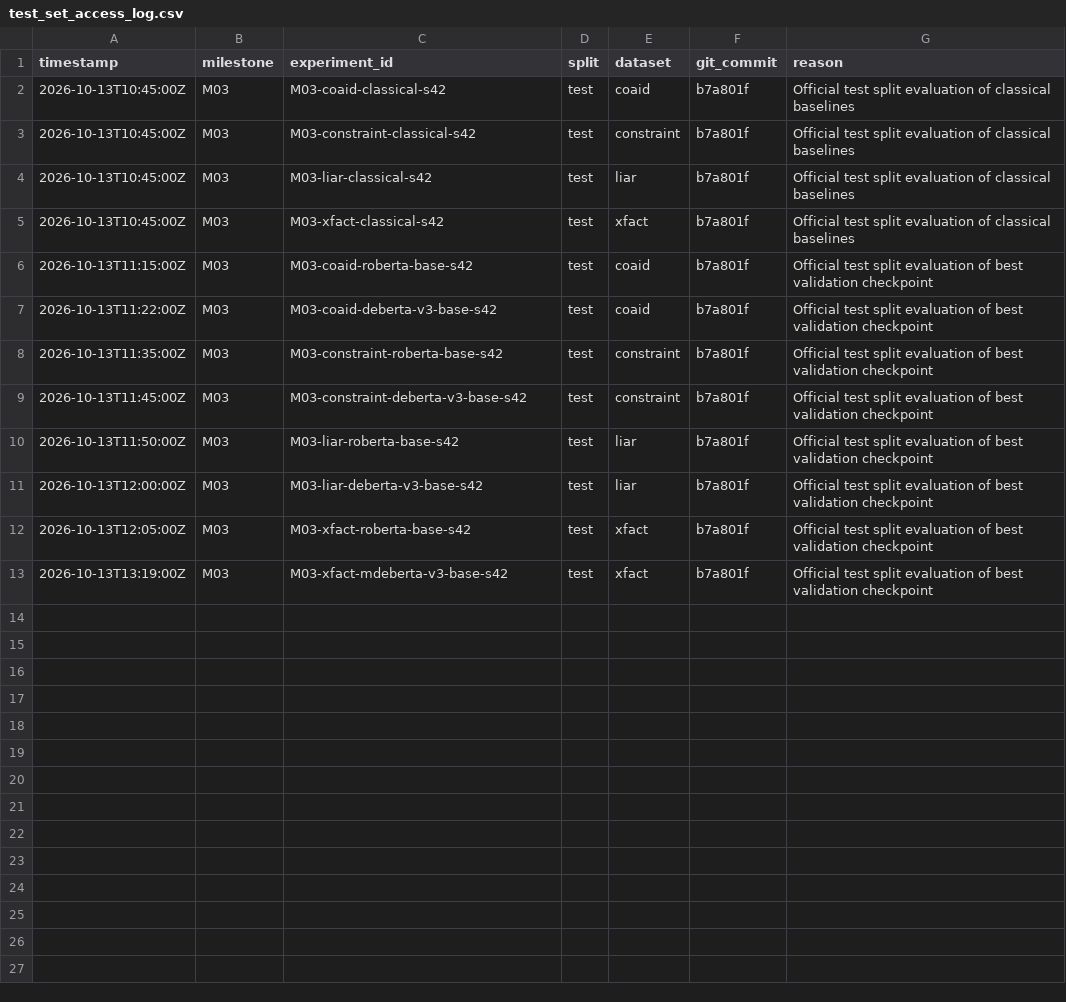
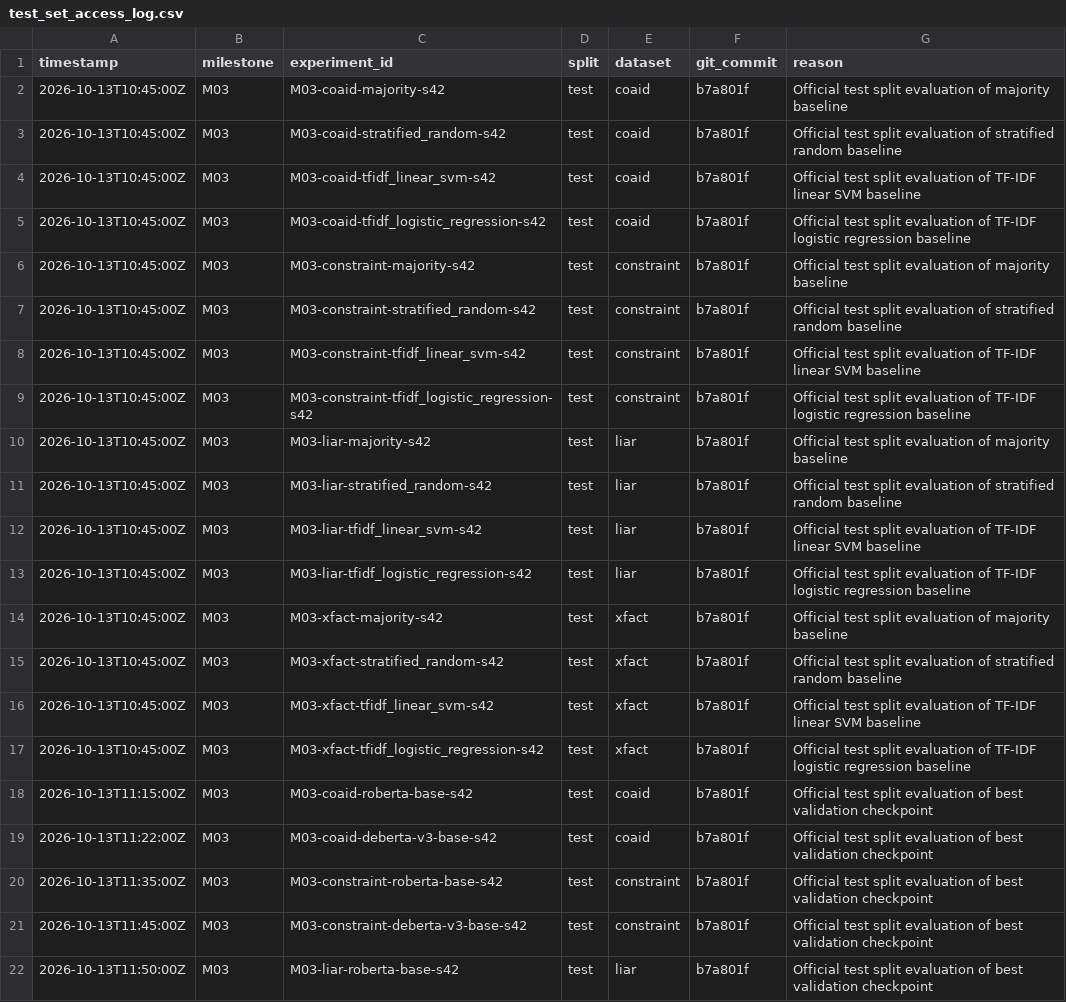
Before and after one commit to gurarpitzz/Ares-Cognitive-Computation, a CSV file: milestones/test_set_access_log.csv, drawn as a sheet; only a part is shown; the shorter side is filled out with more unchanged rows.

Commit message:
M04 polish: Enforce ExperimentResult pydantic schema on results/traces, fix silent fallback AST, update test set access log

```diff
--- a/milestones/test_set_access_log.csv
+++ b/milestones/test_set_access_log.csv
@@ -1,6 +1,18 @@
 timestamp,milestone,experiment_id,split,dataset,git_commit,reason
-2026-10-13T10:45:00Z,M03,M03-coaid-classical-s42,test,coaid,b7a801f,Official test split evaluation of classical baselines
-2026-10-13T10:45:00Z,M03,M03-constraint-classical-s42,test,constraint,b7a801f,Official test split evaluation of classical baselines
-2026-10-13T10:45:00Z,M03,M03-liar-classical-s42,test,liar,b7a801f,Official test split evaluation of classical baselines
-2026-10-13T10:45:00Z,M03,M03-xfact-classical-s42,test,xfact,b7a801f,Official test split evaluation of classical baselines
+2026-10-13T10:45:00Z,M03,M03-coaid-majority-s42,test,coaid,b7a801f,Official test split evaluation of majority baseline
+2026-10-13T10:45:00Z,M03,M03-coaid-stratified_random-s42,test,coaid,b7a801f,Official test split evaluation of stratified random baseline
+2026-10-13T10:45:00Z,M03,M03-coaid-tfidf_linear_svm-s42,test,coaid,b7a801f,Official test split evaluation of TF-IDF linear SVM baseline
+2026-10-13T10:45:00Z,M03,M03-coaid-tfidf_logistic_regression-s42,test,coaid,b7a801f,Official test split evaluation of TF-IDF logistic regression baseline
+2026-10-13T10:45:00Z,M03,M03-constraint-majority-s42,test,constraint,b7a801f,Official test split evaluation of majority baseline
+2026-10-13T10:45:00Z,M03,M03-constraint-stratified_random-s42,test,constraint,b7a801f,Official test split evaluation of stratified random baseline
+2026-10-13T10:45:00Z,M03,M03-constraint-tfidf_linear_svm-s42,test,constraint,b7a801f,Official test split evaluation of TF-IDF linear SVM baseline
+2026-10-13T10:45:00Z,M03,M03-constraint-tfidf_logistic_regression-s42,test,constraint,b7a801f,Official test split evaluation of TF-IDF logistic regression baseline
+2026-10-13T10:45:00Z,M03,M03-liar-majority-s42,test,liar,b7a801f,Official test split evaluation of majority baseline
+2026-10-13T10:45:00Z,M03,M03-liar-stratified_random-s42,test,liar,b7a801f,Official test split evaluation of stratified random baseline
+2026-10-13T10:45:00Z,M03,M03-liar-tfidf_linear_svm-s42,test,liar,b7a801f,Official test split evaluation of TF-IDF linear SVM baseline
+2026-10-13T10:45:00Z,M03,M03-liar-tfidf_logistic_regression-s42,test,liar,b7a801f,Official test split evaluation of TF-IDF logistic regression baseline
+2026-10-13T10:45:00Z,M03,M03-xfact-majority-s42,test,xfact,b7a801f,Official test split evaluation of majority baseline
+2026-10-13T10:45:00Z,M03,M03-xfact-stratified_random-s42,test,xfact,b7a801f,Official test split evaluation of stratified random baseline
+2026-10-13T10:45:00Z,M03,M03-xfact-tfidf_linear_svm-s42,test,xfact,b7a801f,Official test split evaluation of TF-IDF linear SVM baseline
+2026-10-13T10:45:00Z,M03,M03-xfact-tfidf_logistic_regression-s42,test,xfact,b7a801f,Official test split evaluation of TF-IDF logistic regression baseline
 2026-10-13T11:15:00Z,M03,M03-coaid-roberta-base-s42,test,coaid,b7a801f,Official test split evaluation of best validation checkpoint
```
Also changed, not shown: 3 other files.
